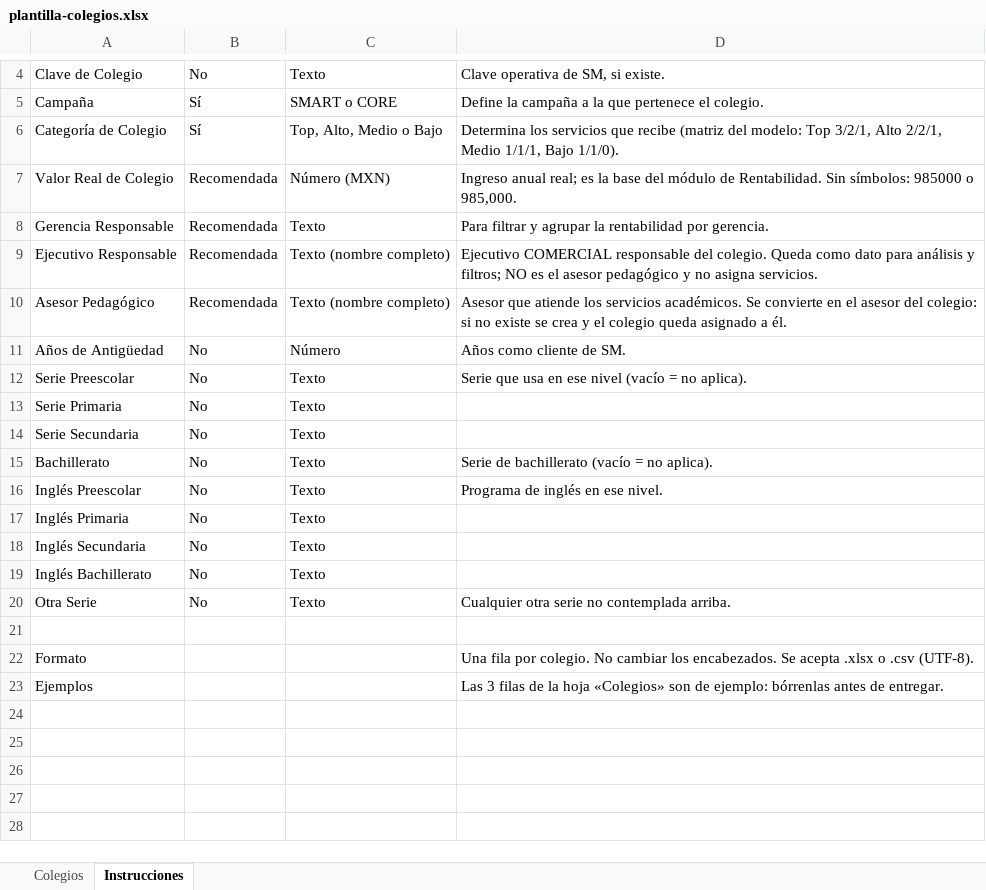
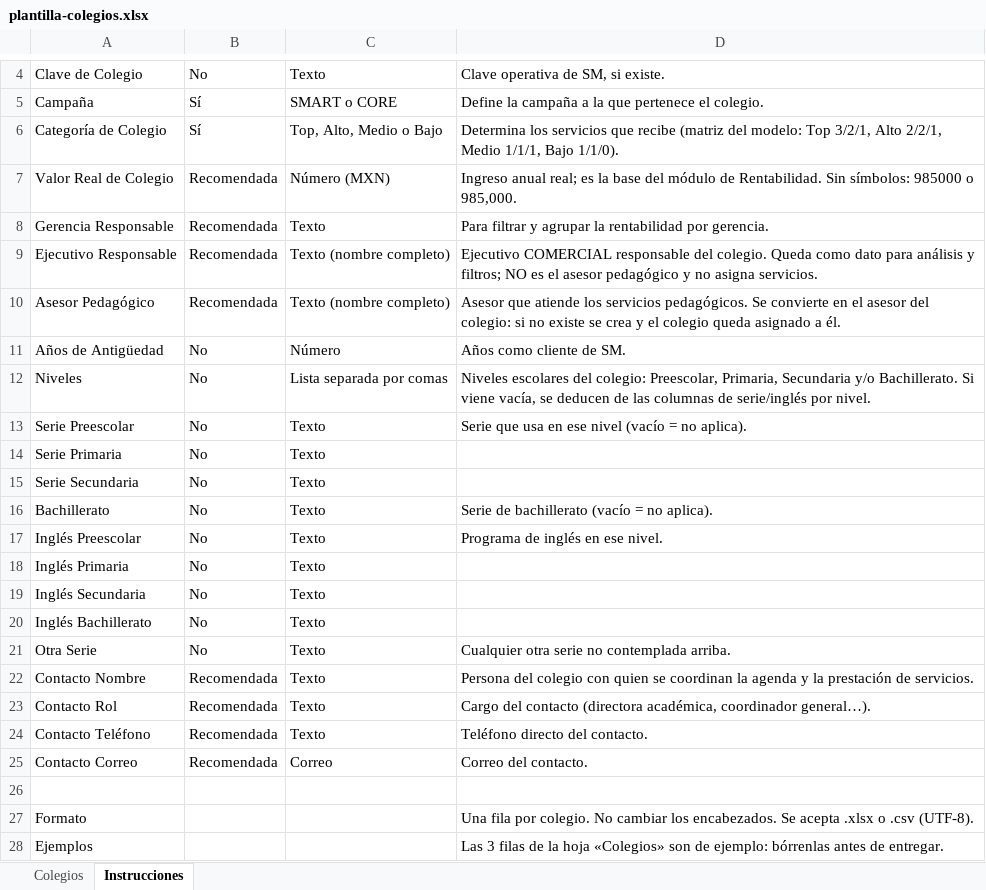
Before and after one commit to Soytorresllamas/planeacion-servicios-pedagogicos, an Excel workbook: public/plantilla-colegios.xlsx, sheet Instrucciones, drawn as a sheet; only a part is shown, gaps mark what is left out; values as stored, in another font and other column widths than the file's, no borders; the diff names each change by its address in the sheet, - before the commit and + after, or states it on an @@ line.

```diff
--- a/public/plantilla-colegios.xlsx (sheet Instrucciones)
+++ b/public/plantilla-colegios.xlsx (sheet Instrucciones)
-D10: …los servicios académicos. Se convierte…
+D10: …los servicios pedagógicos. Se convierte…
+row 12: Niveles | No | Lista separada por comas | Niveles escolares del colegio: Preescolar, Primaria, Secundaria y/o Bachillerato. Si viene vacía, se deducen de las columnas de serie/inglés por nivel.
+row 22: Contacto Nombre | Recomendada | Texto | Persona del colegio con quien se coordinan la agenda y la prestación de servicios.
+row 23: Contacto Rol | Recomendada | Texto | Cargo del contacto (directora académica, coordinador general…).
+row 24: Contacto Teléfono | Recomendada | Texto | Teléfono directo del contacto.
+row 25: Contacto Correo | Recomendada | Correo | Correo del contacto.
```
Also changed, not shown: sheet Colegios, 23 other files.
